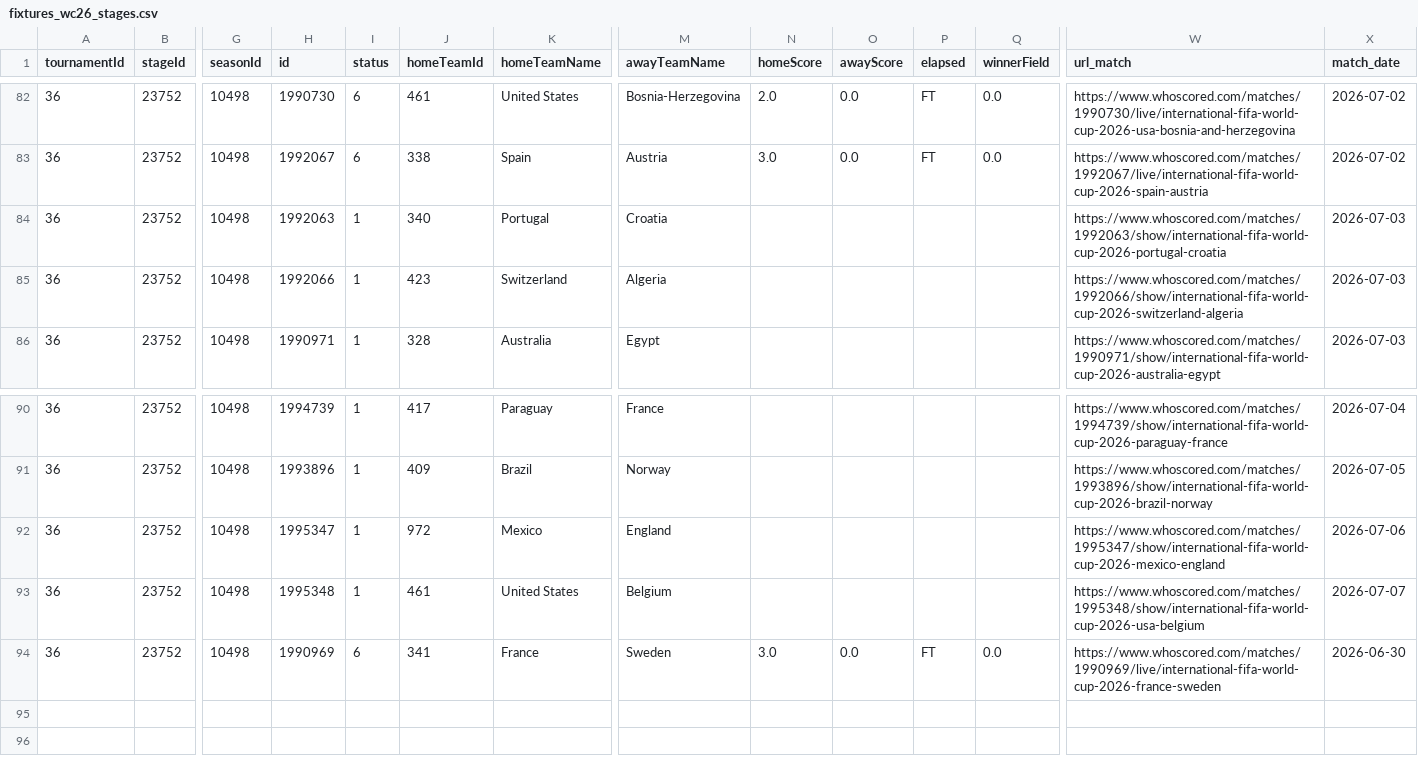
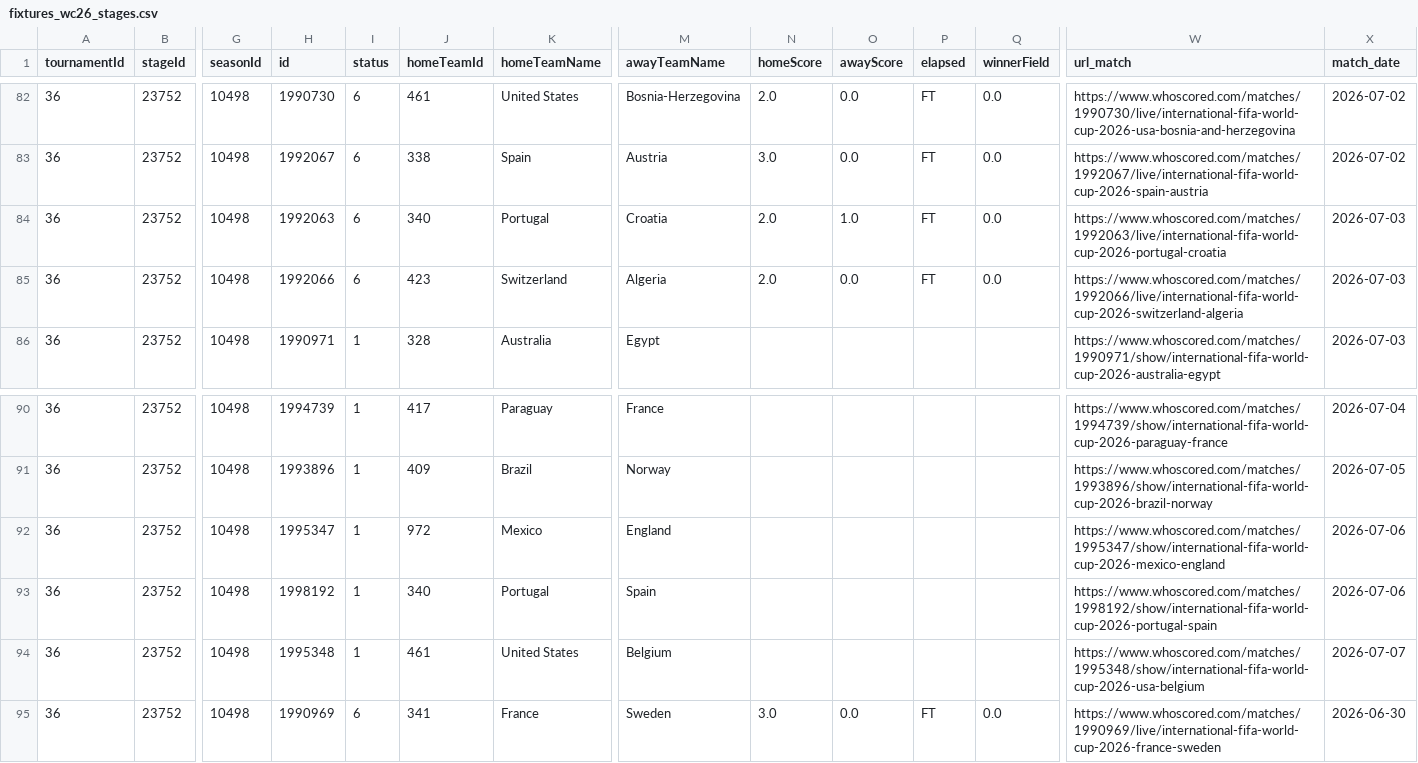
Before and after one commit to CescBlanco/world_cup_26_dashboard, a CSV file: worldcup26/data/fixtures_wc26_stages.csv, drawn as a sheet; only a part is shown, gaps mark what is left out; rows hold the shown columns only; the diff names each change by its address in the sheet, - before the commit and + after, or states it on an @@ line.

Commit message:
feat: upload data fixtures and players + jsons match R32 (Portugal vs Croatia)

```diff
--- a/worldcup26/data/fixtures_wc26_stages.csv
+++ b/worldcup26/data/fixtures_wc26_stages.csv
-I84:I85 (status): 1
+I84:I85 (status): 6
-N84:N85 (homeScore): (empty)
+N84:N85 (homeScore): 2.0
-O84 (awayScore): (empty)
+O84 (awayScore): 1.0
-P84:P85 (elapsed): (empty)
+P84:P85 (elapsed): FT
-Q84:Q85 (winnerField): (empty)
+Q84:Q85 (winnerField): 0.0
-W84 (url_match): https://www.whoscored.com/matches/1992063/show/international-fifa-world-cup-2026-portugal-croatia
+W84 (url_match): https://www.whoscored.com/matches/1992063/live/international-fifa-world-cup-2026-portugal-croatia
-O85 (awayScore): (empty)
+O85 (awayScore): 0.0
-W85 (url_match): https://www.whoscored.com/matches/1992066/show/international-fifa-world-cup-2026-switzerland-algeria
+W85 (url_match): https://www.whoscored.com/matches/1992066/live/international-fifa-world-cup-2026-switzerland-algeria
+row 93: 36 | 23752 | 10498 | 1998192 | 1 | 340 | Portugal | Spain |  |  |  |  | https://www.whoscored.com/matches/1998192/show/international-fifa-world-cup-2026-portugal-spain | 2026-07-06
```
Also changed, not shown: worldcup26/data/all_matches_wc26_fotmob.csv, worldcup26/data/all_players_wc26_fotmob.csv, 2 other files.
